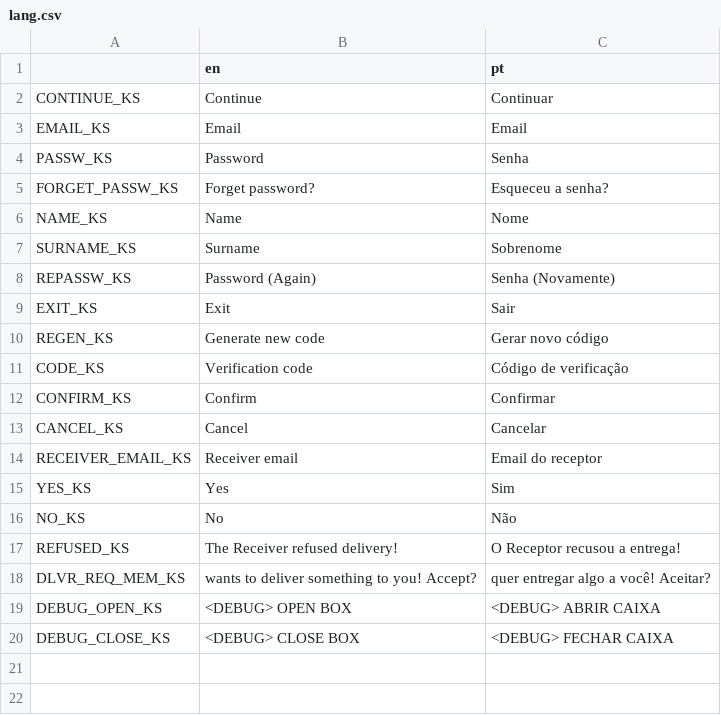
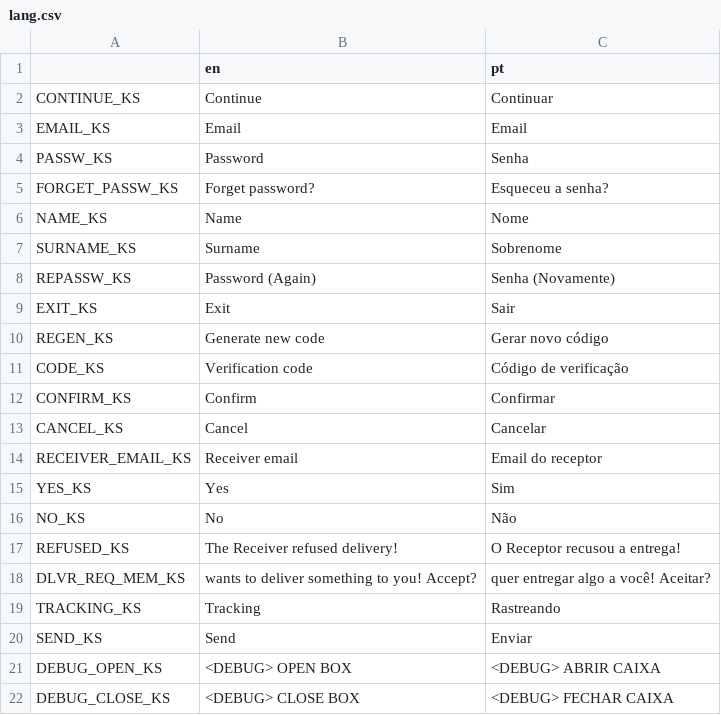
Before and after one commit to developedby/DLVR, a CSV file: app/godot/dlvr/lang/lang.csv, drawn as a sheet; the diff names each change by its address in the sheet, - before the commit and + after, or states it on an @@ line.

```diff
--- a/app/godot/dlvr/lang/lang.csv
+++ b/app/godot/dlvr/lang/lang.csv
+row 19: TRACKING_KS | Tracking | Rastreando
+row 20: SEND_KS | Send | Enviar
```
Also changed, not shown: 9 other files.
